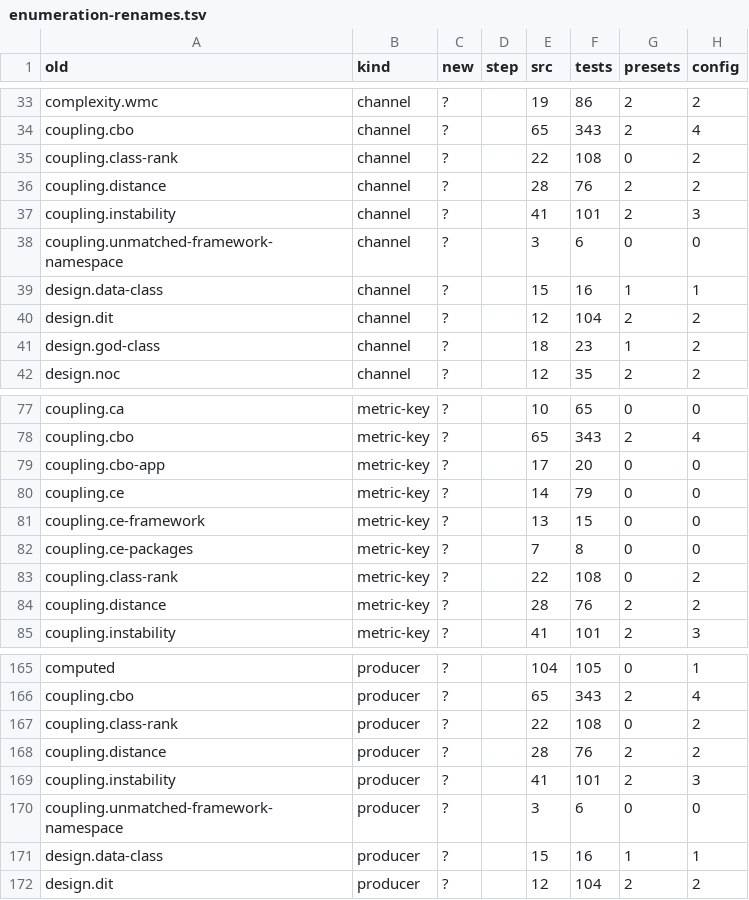
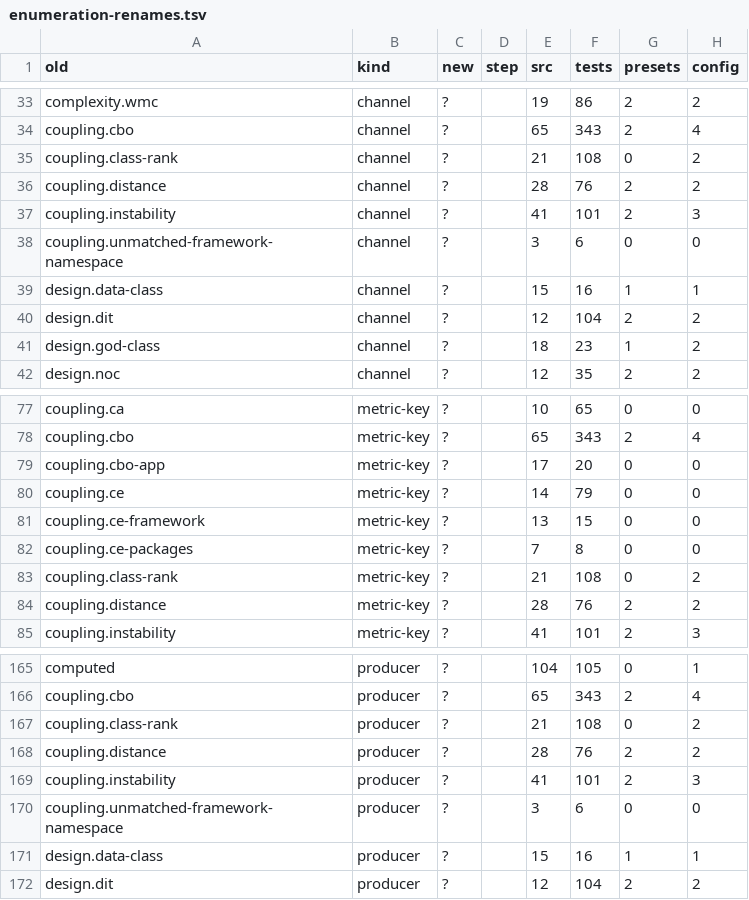
Before and after one commit to qualimetrix/qualimetrix, a TSV file: docs/internal/plans/rule-vocabulary/enumeration-renames.tsv, drawn as a sheet; only a part is shown, gaps mark what is left out; the diff names each change by its address in the sheet, - before the commit and + after, or states it on an @@ line.

Commit message:
chore: refresh the rename enumeration counters

```diff
--- a/docs/internal/plans/rule-vocabulary/enumeration-renames.tsv
+++ b/docs/internal/plans/rule-vocabulary/enumeration-renames.tsv
-E35 (src): 22
+E35 (src): 21
-E83 (src): 22
+E83 (src): 21
-E167 (src): 22
+E167 (src): 21
```
